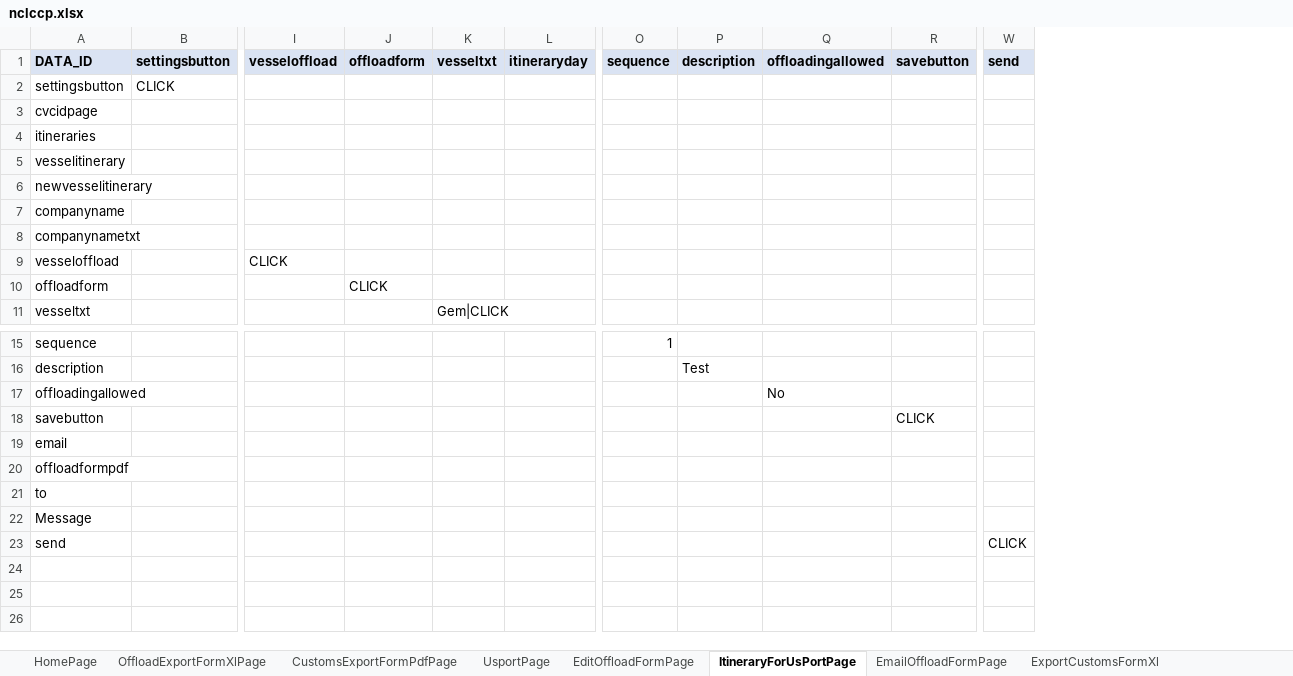
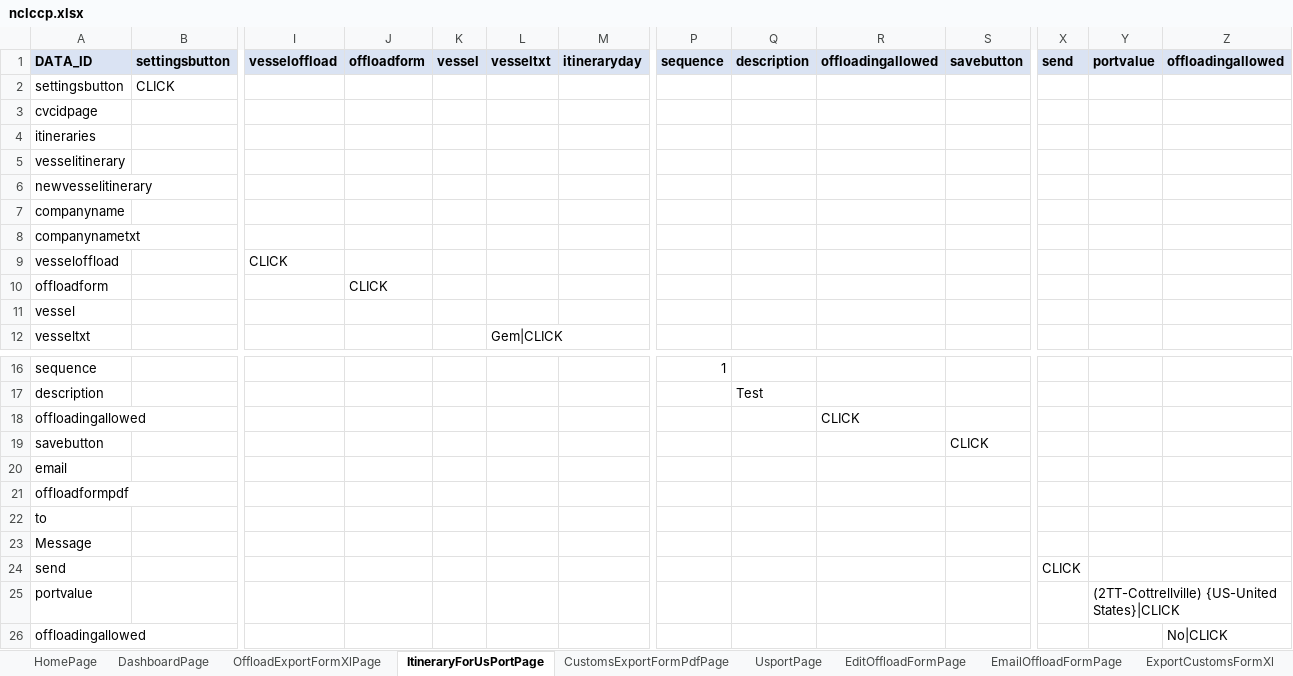
Before and after one commit to sravanpendyala/ccpautomation, an Excel workbook: config/uat/ccp/nclccp.xlsx, sheet ItineraryForUsPortPage, drawn as a sheet; only a part is shown, gaps mark what is left out; values as stored, in another font and other column widths than the file's, no borders; addresses are those after the commit; rows hold the shown columns only; the diff names each change by its address in the sheet, - before the commit and + after, or states it on an @@ line.

```diff
--- a/config/uat/ccp/nclccp.xlsx (sheet ItineraryForUsPortPage)
+++ b/config/uat/ccp/nclccp.xlsx (sheet ItineraryForUsPortPage)
@@ sheet tab order changed: HomePage | DashboardPage | OffloadExportFormXlPage | ItineraryForUsPortPage | CustomsExportFormPdfPage | UsportPage | EditOffloadFormPage | EmailOffloadFormPage | ExportCustomsFormXl @@
+column K (vessel), empty
+column Y (portvalue), empty
+column Z (offloadingallowed), empty
+row 11: vessel
-R18 (offloadingallowed): No
+R18 (offloadingallowed): CLICK
+row 25: portvalue |  |  |  |  |  |  |  |  |  |  |  | (2TT-Cottrellville) {US-United States}|CLICK
+row 26: offloadingallowed |  |  |  |  |  |  |  |  |  |  |  |  | No|CLICK
```
Also changed, not shown: sheet DashboardPage, 25 other files.
